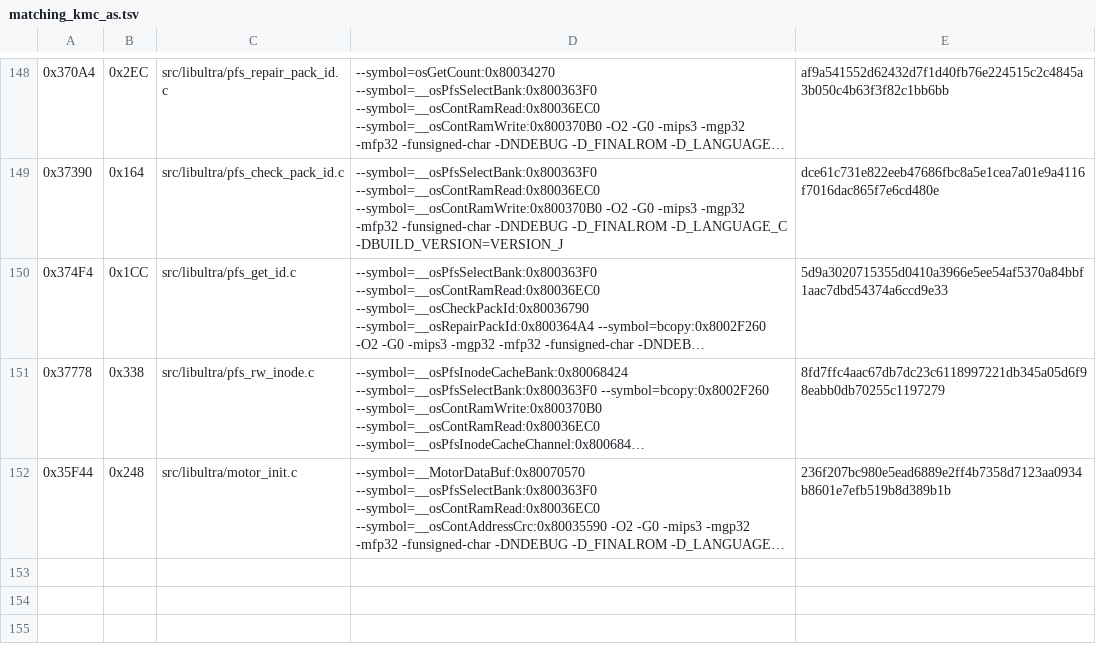
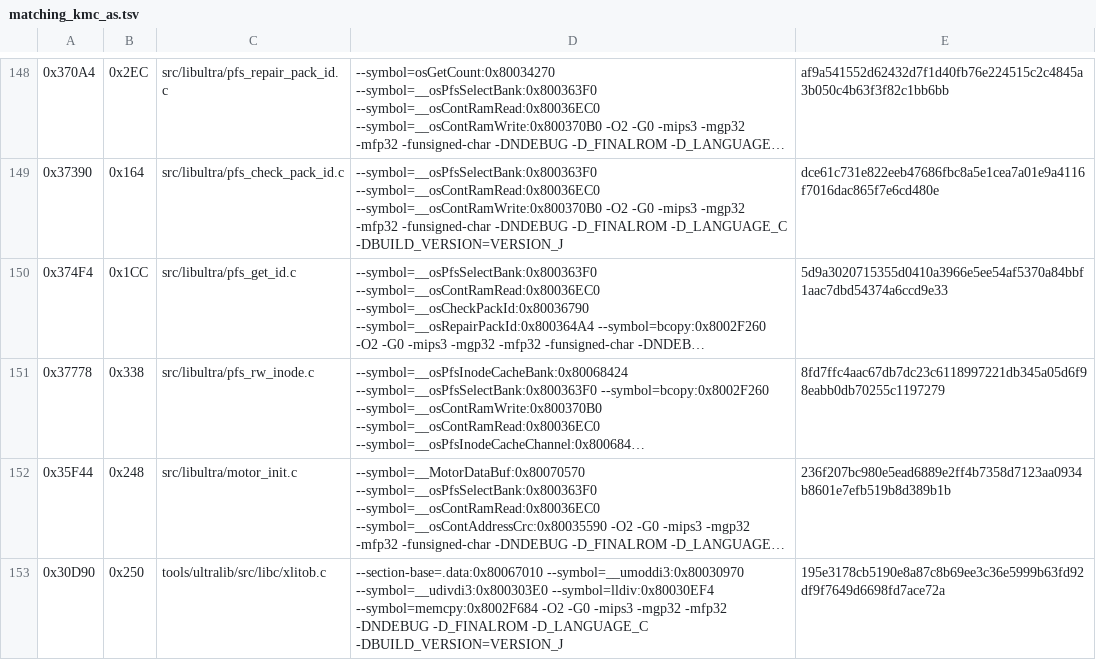
Before and after one commit to TheGh0stShip/Sydney-2000-N64-Prototype, a TSV file: config/matching_kmc_as.tsv, drawn as a sheet; only a part is shown, gaps mark what is left out; long unchanged cells end in …; the diff names each change by its address in the sheet, - before the commit and + after, or states it on an @@ line.

Commit message:
Match canonical integer formatting

```diff
--- a/config/matching_kmc_as.tsv
+++ b/config/matching_kmc_as.tsv
+row 153: 0x30D90 | 0x250 | tools/ultralib/src/libc/xlitob.c | --section-base=.data:0x80067010 --symbol=__umoddi3:0x80030970 --symbol=__udivdi3:0x800303E0 --symbol=lldiv:0x80030EF4 --symbol=memcpy:0x8002F684 -O2 -G0 -mips3 -mgp32 -mfp32 -DNDEBUG -D_FINALROM -D_LANGUAGE_C -DBUILD_VERSION=VERSION_J | 195e3178cb5190e8a87c8b69ee3c36e5999b63fd92df9f7649d6698fd7ace72a
```
Also changed, not shown: 1 other file.
